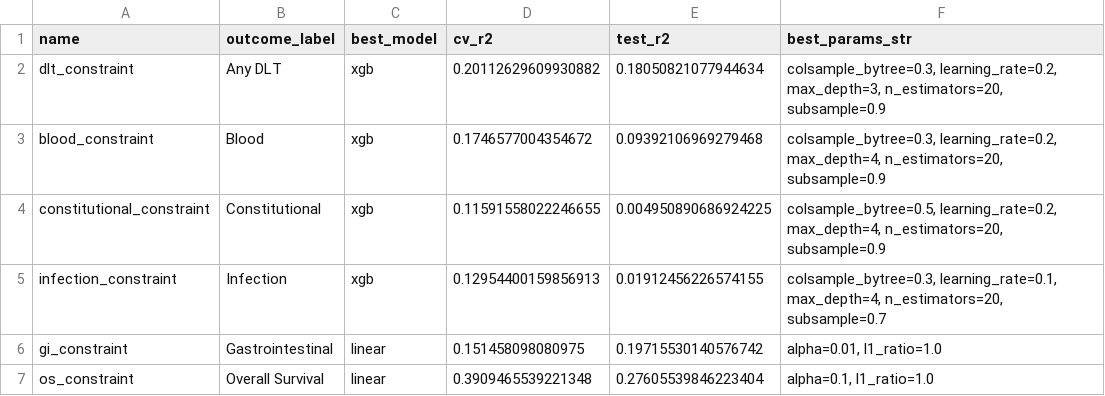
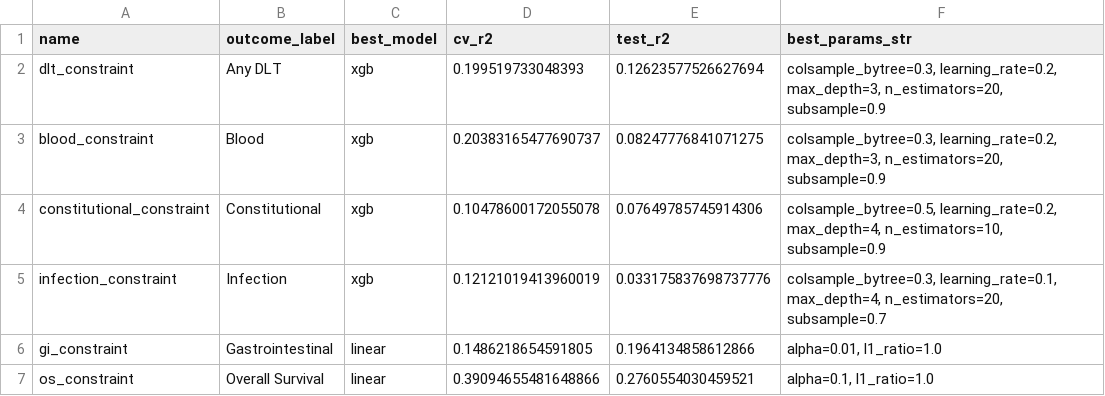
Before and after one commit to josephine-situ/robust-cl, a CSV file: results/cv/gastric_best_models.csv, drawn as a sheet.

```diff
--- a/results/cv/gastric_best_models.csv
+++ b/results/cv/gastric_best_models.csv
@@ -1,7 +1,7 @@
 name,outcome_label,best_model,cv_r2,test_r2,best_params_str
-dlt_constraint,Any DLT,xgb,0.20112629609930882,0.18050821077944634,"colsample_bytree=0.3, learning_rate=0.2, max_depth=3, n_estimators=20, subsample=0.9"
-blood_constraint,Blood,xgb,0.1746577004354672,0.09392106969279468,"colsample_bytree=0.3, learning_rate=0.2, max_depth=4, n_estimators=20, subsample=0.9"
-constitutional_constraint,Constitutional,xgb,0.11591558022246655,0.004950890686924225,"colsample_bytree=0.5, learning_rate=0.2, max_depth=4, n_estimators=20, subsample=0.9"
-infection_constraint,Infection,xgb,0.12954400159856913,0.01912456226574155,"colsample_bytree=0.3, learning_rate=0.1, max_depth=4, n_estimators=20, subsample=0.7"
-gi_constraint,Gastrointestinal,linear,0.151458098080975,0.19715530140576742,"alpha=0.01, l1_ratio=1.0"
-os_constraint,Overall Survival,linear,0.3909465539221348,0.27605539846223404,"alpha=0.1, l1_ratio=1.0"
+dlt_constraint,Any DLT,xgb,0.199519733048393,0.12623577526627694,"colsample_bytree=0.3, learning_rate=0.2, max_depth=3, n_estimators=20, subsample=0.9"
+blood_constraint,Blood,xgb,0.20383165477690737,0.08247776841071275,"colsample_bytree=0.3, learning_rate=0.2, max_depth=3, n_estimators=20, subsample=0.9"
+constitutional_constraint,Constitutional,xgb,0.10478600172055078,0.07649785745914306,"colsample_bytree=0.5, learning_rate=0.2, max_depth=4, n_estimators=10, subsample=0.9"
+infection_constraint,Infection,xgb,0.12121019413960019,0.033175837698737776,"colsample_bytree=0.3, learning_rate=0.1, max_depth=4, n_estimators=20, subsample=0.7"
+gi_constraint,Gastrointestinal,linear,0.1486218654591805,0.1964134858612866,"alpha=0.01, l1_ratio=1.0"
+os_constraint,Overall Survival,linear,0.39094655481648866,0.2760554030459521,"alpha=0.1, l1_ratio=1.0"
```
Also changed, not shown: results/cv/gastric_cv_scores.csv, results/cv/gastric_gt_cv_scores.csv, 23 other files.
